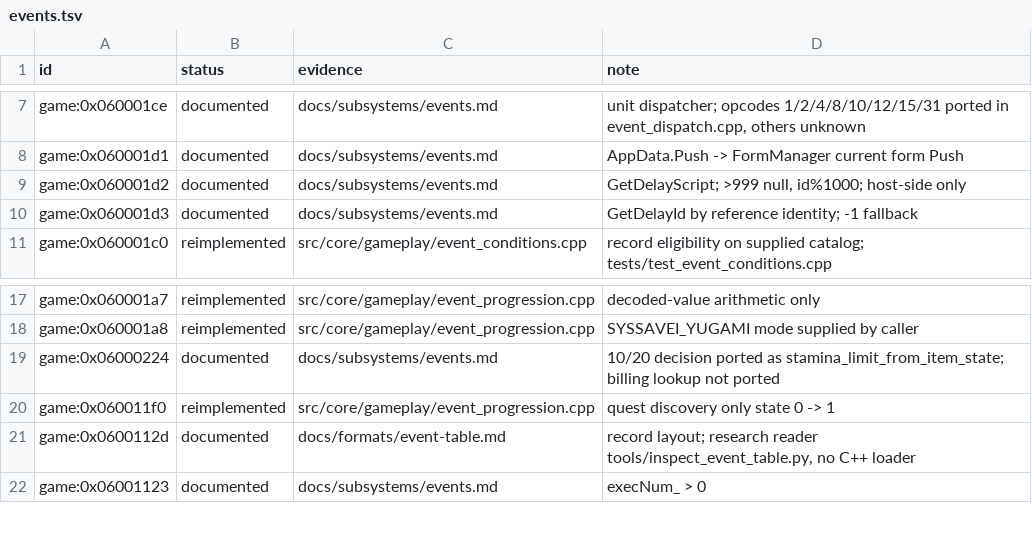
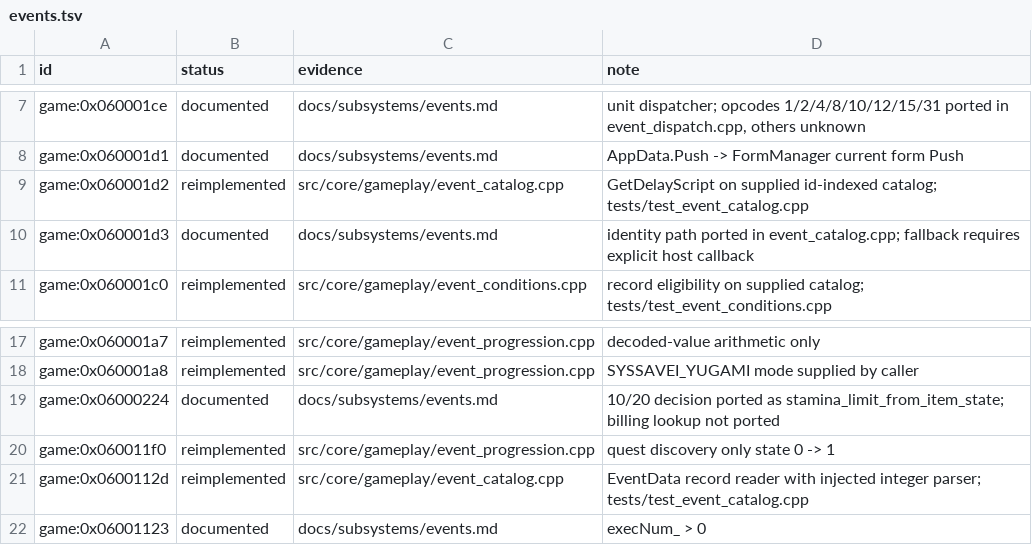
Before and after one commit to Tim-campy/magicians-saga-port, a TSV file: re/status/events.tsv, drawn as a sheet; only a part is shown, gaps mark what is left out.

```diff
--- a/re/status/events.tsv
+++ b/re/status/events.tsv
@@ -8,4 +8,4 @@ game:0x060001ce	documented	docs/subsystems/events.md	unit dispatcher; opcodes 1/
 game:0x060001d1	documented	docs/subsystems/events.md	AppData.Push -> FormManager current form Push
-game:0x060001d2	documented	docs/subsystems/events.md	GetDelayScript; >999 null, id%1000; host-side only
-game:0x060001d3	documented	docs/subsystems/events.md	GetDelayId by reference identity; -1 fallback
+game:0x060001d2	reimplemented	src/core/gameplay/event_catalog.cpp	GetDelayScript on supplied id-indexed catalog; tests/test_event_catalog.cpp
+game:0x060001d3	documented	docs/subsystems/events.md	identity path ported in event_catalog.cpp; fallback requires explicit host callback
 game:0x060001c0	reimplemented	src/core/gameplay/event_conditions.cpp	record eligibility on supplied catalog; tests/test_event_conditions.cpp
@@ -20,3 +20,3 @@ game:0x06000224	documented	docs/subsystems/events.md	10/20 decision ported as st
 game:0x060011f0	reimplemented	src/core/gameplay/event_progression.cpp	quest discovery only state 0 -> 1
-game:0x0600112d	documented	docs/formats/event-table.md	record layout; research reader tools/inspect_event_table.py, no C++ loader
+game:0x0600112d	reimplemented	src/core/gameplay/event_catalog.cpp	EventData record reader with injected integer parser; tests/test_event_catalog.cpp
 game:0x06001123	documented	docs/subsystems/events.md	execNum_ > 0
```
Also changed, not shown: re/formats.csv, re/functions.csv, 13 other files.
